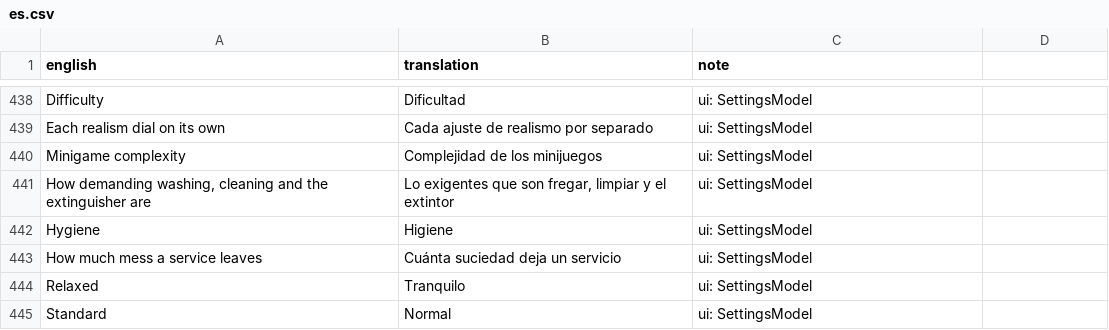
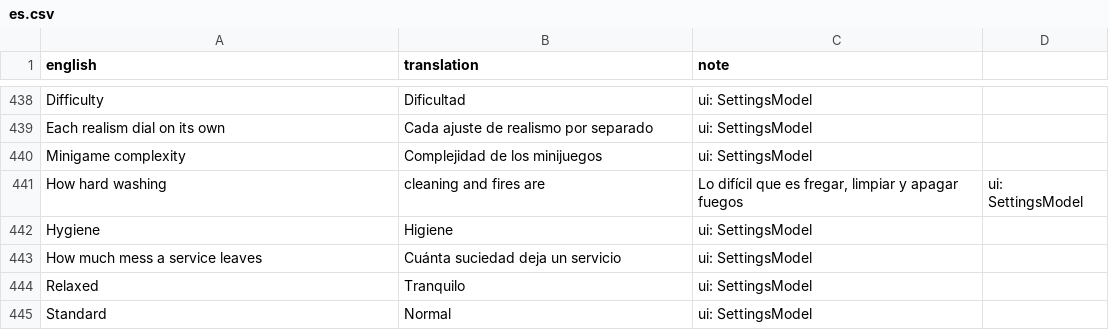
Before and after one commit to sergiofidalgo/mise-en-flex, a CSV file: Assets/_Project/Data/Localization/es.csv, drawn as a sheet; only a part is shown, gaps mark what is left out; removed rows and columns are numbered as before the commit, all else as after; the diff names each change by its address in the sheet, - before the commit and + after, or states it on an @@ line.

```diff
--- a/Assets/_Project/Data/Localization/es.csv
+++ b/Assets/_Project/Data/Localization/es.csv
-row 441: How demanding washing, cleaning and the extinguisher are | Lo exigentes que son fregar, limpiar y el extintor | ui: SettingsModel
+row 441: How hard washing | cleaning and fires are | Lo difícil que es fregar, limpiar y apagar fuegos | ui: SettingsModel
```
Also changed, not shown: 4 other files.
